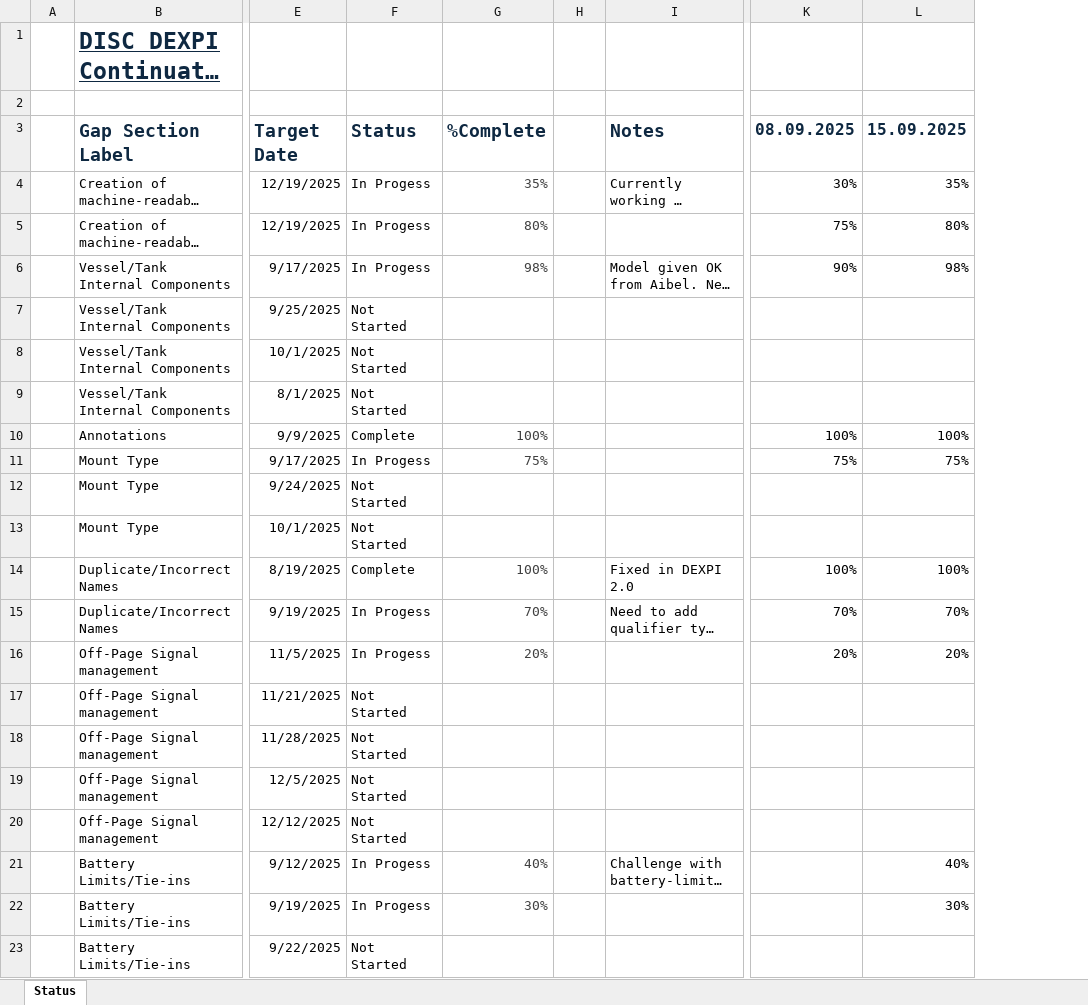
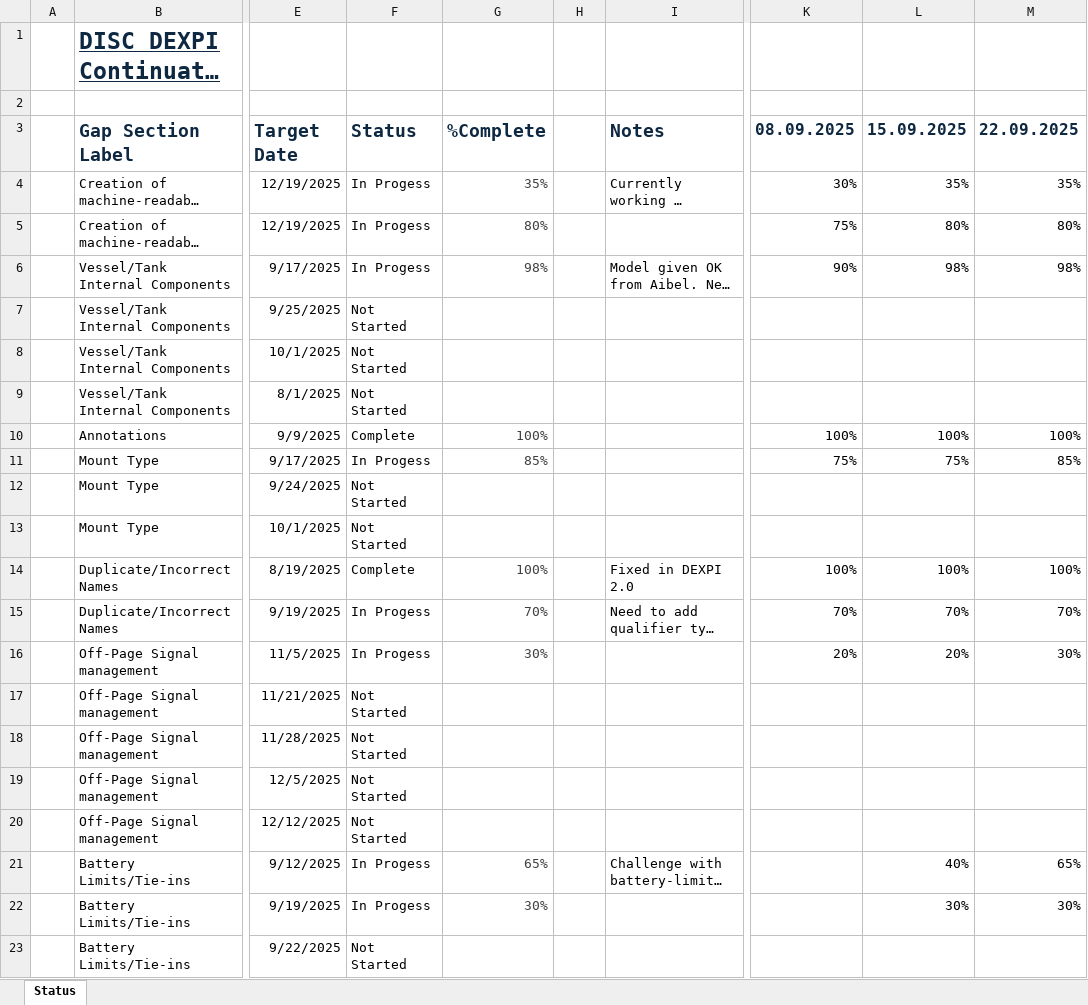
Before and after one commit to ToniaPedersen/DISCDEXPI, an Excel workbook: ContinuationProject/Status.xlsx, sheet Status, drawn as a sheet; only a part is shown, gaps mark what is left out; long unchanged cells end in …; values as stored, in another font and other column widths than the file's, no borders; conditional formats not drawn; the diff covers the shown part only; the diff names each change by its address in the sheet, - before the commit and + after, or states it on an @@ line.

Commit message:
Update Status.xlsx

```diff
--- a/ContinuationProject/Status.xlsx (sheet Status)
+++ b/ContinuationProject/Status.xlsx (sheet Status)
+column M, rows 3-22: 22.09.2025 | 35% | 80% | 98% |  |  |  | 100% | 85% |  |  | 100% | 70% | 30% |  |  |  |  | 65% | 30%
-G11: 75%
+G11: 85%
-G16: 20%
+G16: 30%
-G21: 40%
+G21: 65%
```
Also changed, not shown: 1 added row, 2 edited cells and cell formats elsewhere in this sheet.
